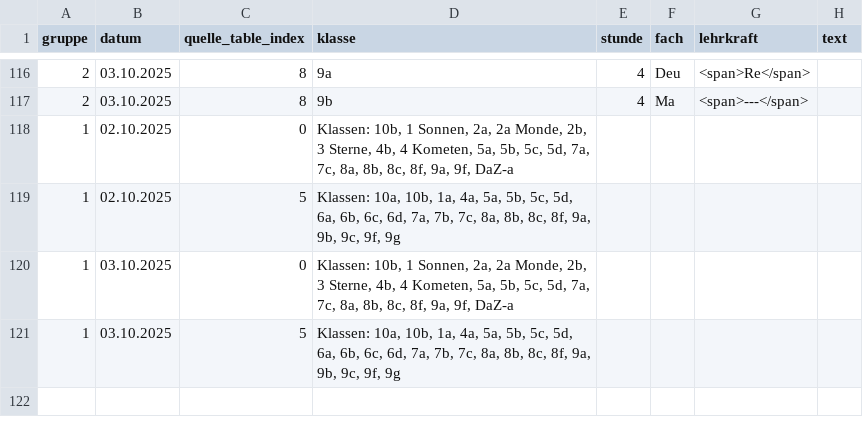
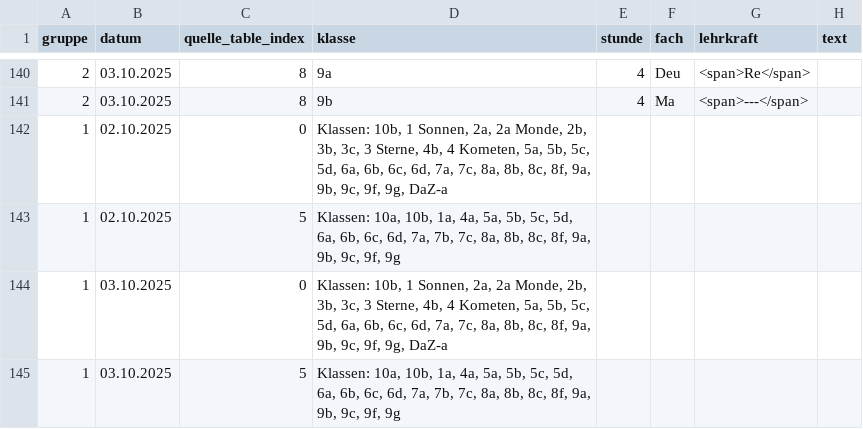
Before and after one commit to iluvatar80/untis-monitor, a CSV file: docs/untis_subst_normalized.csv, drawn as a sheet; only a part is shown, gaps mark what is left out; the diff covers the shown part only.

```diff
--- a/docs/untis_subst_normalized.csv
+++ b/docs/untis_subst_normalized.csv
@@ -117,5 +141,5 @@
 2,03.10.2025,8,9b,4,Ma,<span>---</span>,
-1,02.10.2025,0,"Klassen: 10b, 1 Sonnen, 2a, 2a Monde, 2b, 3 Sterne, 4b, 4 Kometen, 5a, 5b, 5c, 5d, 7a, 7c, 8a, 8b, 8c, 8f, 9a, 9f, DaZ-a",,,,
+1,02.10.2025,0,"Klassen: 10b, 1 Sonnen, 2a, 2a Monde, 2b, 3b, 3c, 3 Sterne, 4b, 4 Kometen, 5a, 5b, 5c, 5d, 6a, 6b, 6c, 6d, 7a, 7c, 8a, 8b, 8c, 8f, 9a, 9b, 9c, 9f, 9g, DaZ-a",,,,
 1,02.10.2025,5,"Klassen: 10a, 10b, 1a, 4a, 5a, 5b, 5c, 5d, 6a, 6b, 6c, 6d, 7a, 7b, 7c, 8a, 8b, 8c, 8f, 9a, 9b, 9c, 9f, 9g",,,,
-1,03.10.2025,0,"Klassen: 10b, 1 Sonnen, 2a, 2a Monde, 2b, 3 Sterne, 4b, 4 Kometen, 5a, 5b, 5c, 5d, 7a, 7c, 8a, 8b, 8c, 8f, 9a, 9f, DaZ-a",,,,
+1,03.10.2025,0,"Klassen: 10b, 1 Sonnen, 2a, 2a Monde, 2b, 3b, 3c, 3 Sterne, 4b, 4 Kometen, 5a, 5b, 5c, 5d, 6a, 6b, 6c, 6d, 7a, 7c, 8a, 8b, 8c, 8f, 9a, 9b, 9c, 9f, 9g, DaZ-a",,,,
 1,03.10.2025,5,"Klassen: 10a, 10b, 1a, 4a, 5a, 5b, 5c, 5d, 6a, 6b, 6c, 6d, 7a, 7b, 7c, 8a, 8b, 8c, 8f, 9a, 9b, 9c, 9f, 9g",,,,
```
Also changed, not shown: 24 added rows and 4 edited cells elsewhere in this file, docs/webuntis_subst.csv, 7 other files.
